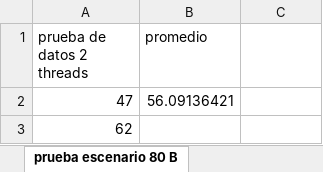
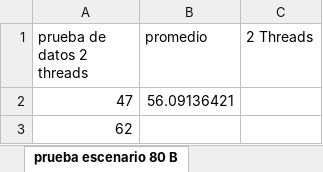
Before and after one commit to DanielPreciado/Caso3Infracomp, an Excel workbook: Docs/datos_Cliente_Infracomp_SinSeguridad.xlsx, sheet prueba escenario 80 B, drawn as a sheet; only a part is shown; values as stored, in another font and other column widths than the file's, no borders; charts and pictures not drawn; the diff names each change by its address in the sheet, - before the commit and + after, or states it on an @@ line.

```diff
--- a/Docs/datos_Cliente_Infracomp_SinSeguridad.xlsx (sheet prueba escenario 80 B)
+++ b/Docs/datos_Cliente_Infracomp_SinSeguridad.xlsx (sheet prueba escenario 80 B)
-C1: (empty)
+C1: 2 Threads
```
Also changed, not shown: sheet prueba escenario 80 A, sheet Prueba escenario 80 c, sheet prueba escenario 200 c, sheet prueba escenario 200 B, sheet prueba escenario 200 A, sheet prueba escenario 400 B, 2 more sheets, charts or pictures, Docs/datos_Cliente_Infracomp_Seguridad.xlsx, 1 other file.
